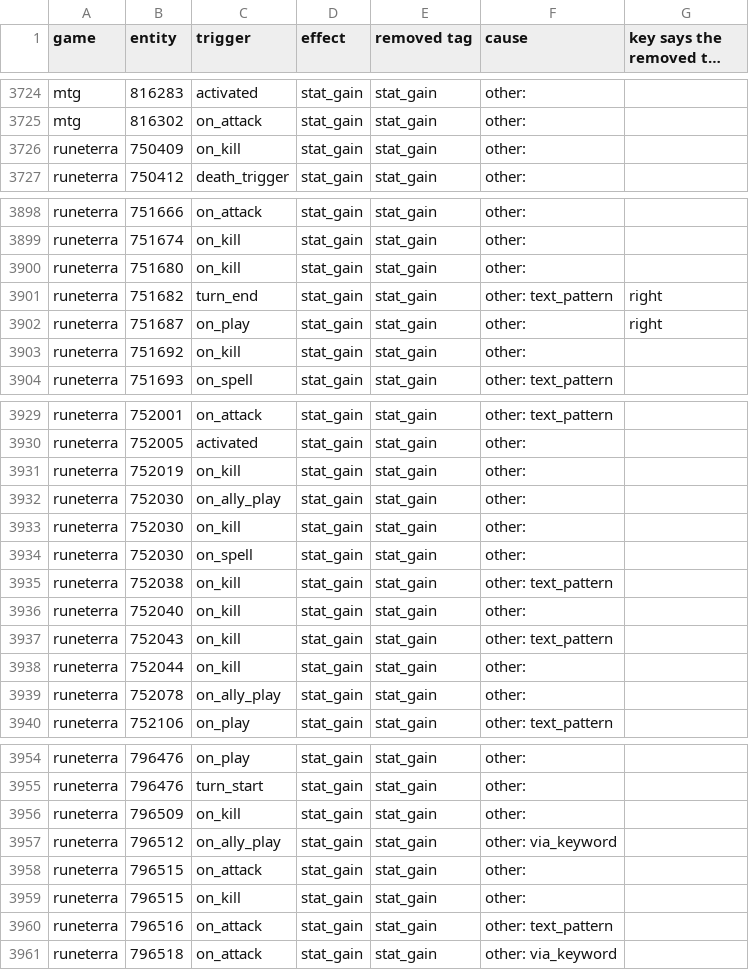
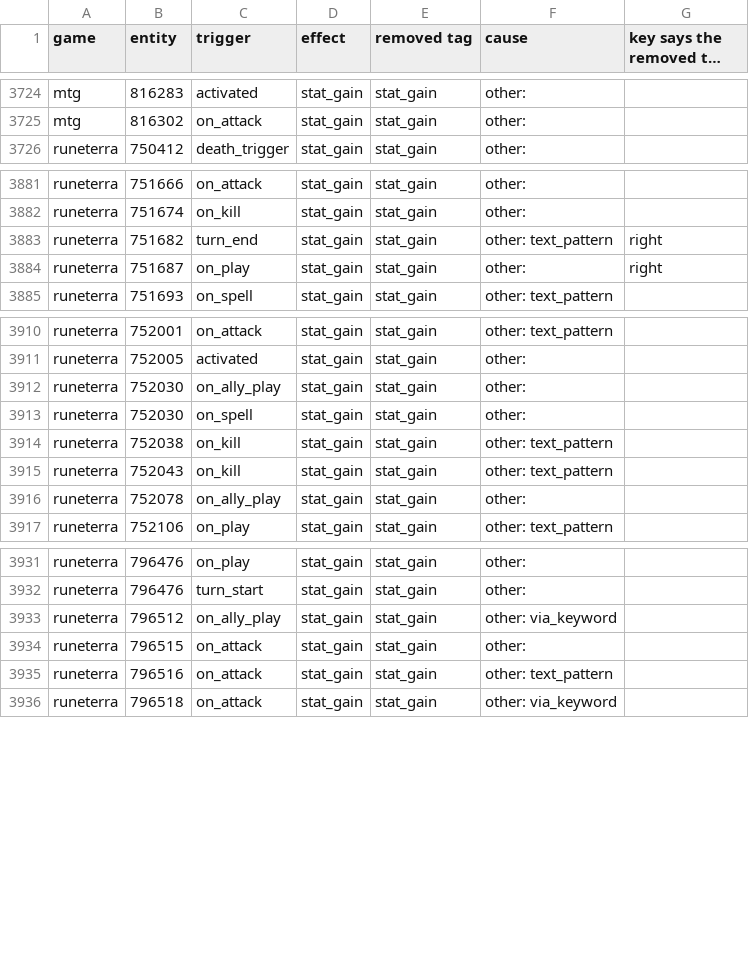
Before and after one commit to npgeorgiou/three-bases, a TSV file: library/tools/final/lost_pairs.tsv, drawn as a sheet; only a part is shown, gaps mark what is left out; long unchanged cells end in …; the diff covers the shown part only; the diff names each change by its address in the sheet, - before the commit and + after, or states it on an @@ line.

```diff
--- a/library/tools/final/lost_pairs.tsv
+++ b/library/tools/final/lost_pairs.tsv
-row 3726: runeterra | 750409 | on_kill | stat_gain | stat_gain | other:
-row 3900: runeterra | 751680 | on_kill | stat_gain | stat_gain | other:
-row 3903: runeterra | 751692 | on_kill | stat_gain | stat_gain | other:
-row 3931: runeterra | 752019 | on_kill | stat_gain | stat_gain | other:
-row 3933: runeterra | 752030 | on_kill | stat_gain | stat_gain | other:
-row 3936: runeterra | 752040 | on_kill | stat_gain | stat_gain | other:
-row 3938: runeterra | 752044 | on_kill | stat_gain | stat_gain | other:
-row 3956: runeterra | 796509 | on_kill | stat_gain | stat_gain | other:
-row 3959: runeterra | 796515 | on_kill | stat_gain | stat_gain | other:
```
Also changed, not shown: 18 removed rows elsewhere in this file.
